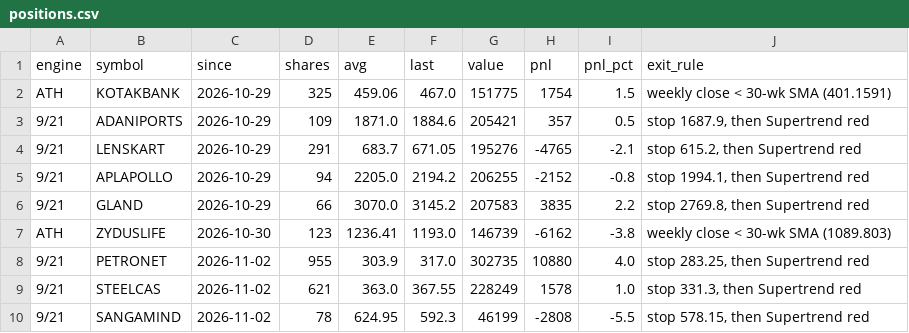
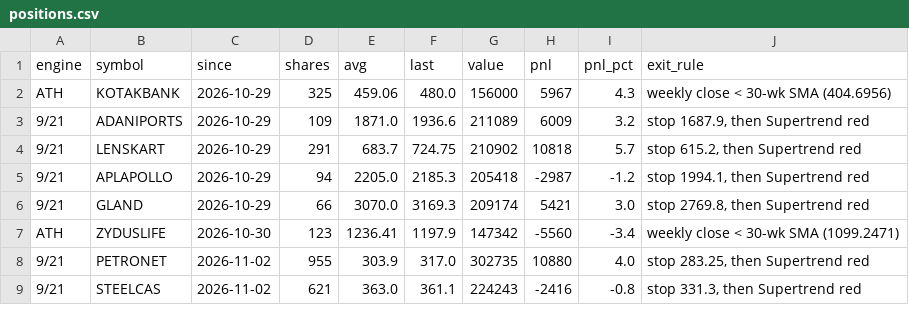
Before and after one commit to drsinghap81/blank-app, a CSV file: paper/book/positions.csv, drawn as a sheet; only a part is shown; the diff covers the shown part only.

```diff
--- a/paper/book/positions.csv
+++ b/paper/book/positions.csv
@@ -1,10 +1,9 @@
 engine,symbol,since,shares,avg,last,value,pnl,pnl_pct,exit_rule
-ATH,KOTAKBANK,2026-10-29,325,459.06,467.0,151775,1754,1.5,weekly close < 30-wk SMA (401.1591)
-9/21,ADANIPORTS,2026-10-29,109,1871.0,1884.6,205421,357,0.5,"stop 1687.9, then Supertrend red"
-9/21,LENSKART,2026-10-29,291,683.7,671.05,195276,-4765,-2.1,"stop 615.2, then Supertrend red"
-9/21,APLAPOLLO,2026-10-29,94,2205.0,2194.2,206255,-2152,-0.8,"stop 1994.1, then Supertrend red"
-9/21,GLAND,2026-10-29,66,3070.0,3145.2,207583,3835,2.2,"stop 2769.8, then Supertrend red"
-ATH,ZYDUSLIFE,2026-10-30,123,1236.41,1193.0,146739,-6162,-3.8,weekly close < 30-wk SMA (1089.803)
+ATH,KOTAKBANK,2026-10-29,325,459.06,480.0,156000,5967,4.3,weekly close < 30-wk SMA (404.6956)
+9/21,ADANIPORTS,2026-10-29,109,1871.0,1936.6,211089,6009,3.2,"stop 1687.9, then Supertrend red"
+9/21,LENSKART,2026-10-29,291,683.7,724.75,210902,10818,5.7,"stop 615.2, then Supertrend red"
+9/21,APLAPOLLO,2026-10-29,94,2205.0,2185.3,205418,-2987,-1.2,"stop 1994.1, then Supertrend red"
+9/21,GLAND,2026-10-29,66,3070.0,3169.3,209174,5421,3.0,"stop 2769.8, then Supertrend red"
+ATH,ZYDUSLIFE,2026-10-30,123,1236.41,1197.9,147342,-5560,-3.4,weekly close < 30-wk SMA (1099.2471)
 9/21,PETRONET,2026-11-02,955,303.9,317.0,302735,10880,4.0,"stop 283.25, then Supertrend red"
-9/21,STEELCAS,2026-11-02,621,363.0,367.55,228249,1578,1.0,"stop 331.3, then Supertrend red"
-9/21,SANGAMIND,2026-11-02,78,624.95,592.3,46199,-2808,-5.5,"stop 578.15, then Supertrend red"
+9/21,STEELCAS,2026-11-02,621,363.0,361.1,224243,-2416,-0.8,"stop 331.3, then Supertrend red"
```
Also changed, not shown: 15 edited cells elsewhere in this file, paper/book/history.csv, 3 other files.
